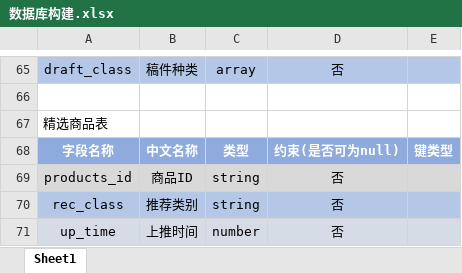
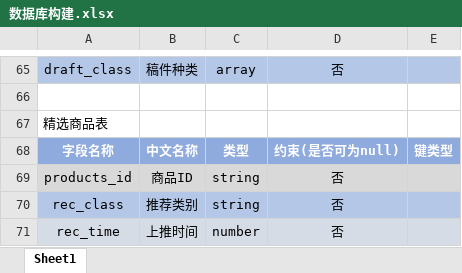
Before and after one commit to XvesS/Miniprogrom-for-Cultural-Products-Of-BUCT, an Excel workbook: 数据库构建.xlsx, sheet Sheet1, drawn as a sheet; only a part is shown, gaps mark what is left out; values as stored, in another font and other column widths than the file's, no borders; the diff names each change by its address in the sheet, - before the commit and + after, or states it on an @@ line.

```diff
--- a/数据库构建.xlsx (sheet Sheet1)
+++ b/数据库构建.xlsx (sheet Sheet1)
-A71: up_time
+A71: rec_time
```
Also changed, not shown: 10 other files.
